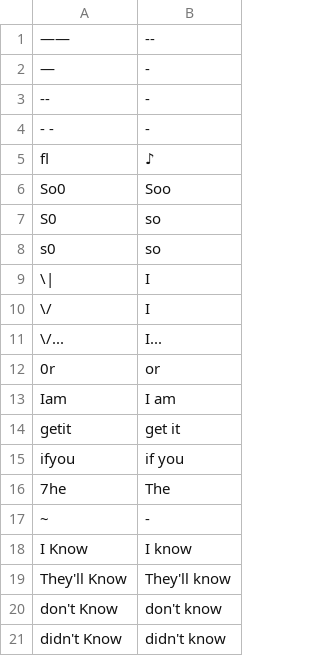
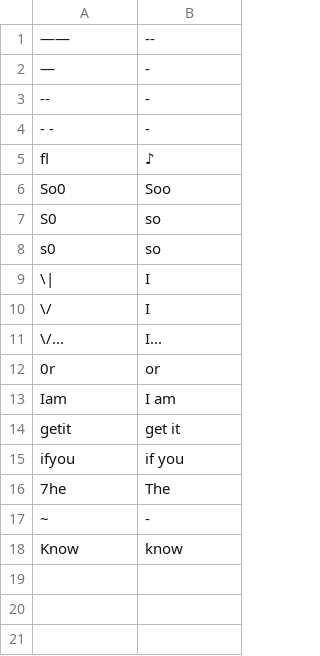
Before and after one commit to philiptn/mkv-auto, a CSV file: scripts/replacements.csv, drawn as a sheet; removed rows and columns are numbered as before the commit, all else as after; the diff names each change by its address in the sheet, - before the commit and + after, or states it on an @@ line.

Commit message:
Modified some entries in OCR replacements

```diff
--- a/scripts/replacements.csv
+++ b/scripts/replacements.csv
-row 18: I Know | I know
-row 19: They'll Know | They'll know
-row 20: don't Know | don't know
-row 21: didn't Know | didn't know
+row 18: Know | know
```
Also changed, not shown: 2 other files.
